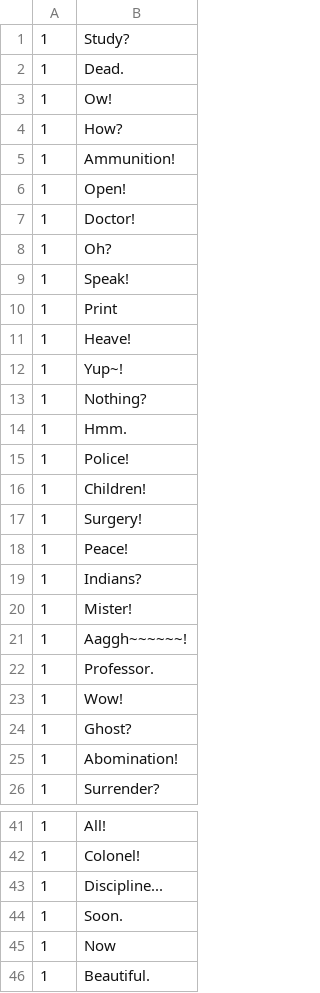
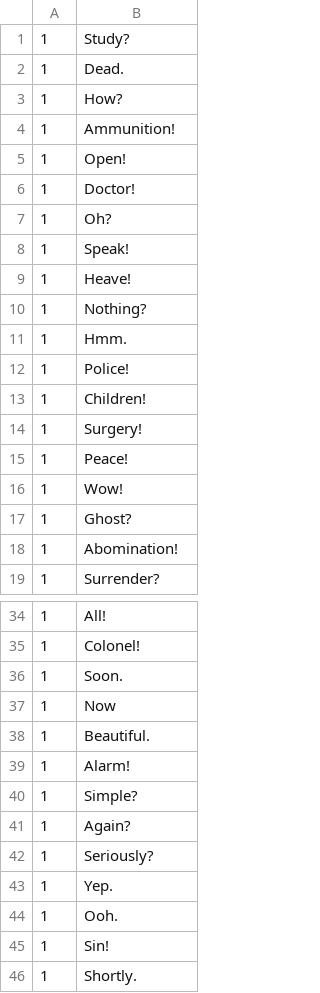
Before and after one commit to aconeil/Readability, a TSV file: sentences/en.tsv, drawn as a sheet; only a part is shown, gaps mark what is left out; the shorter side is filled out with more unchanged rows.

```diff
--- a/sentences/en.tsv
+++ b/sentences/en.tsv
@@ -2,3 +2,2 @@
 1	Dead.
-1	Ow!
 1	How?
@@ -9,5 +8,3 @@
 1	Speak!
-1	Print
 1	Heave!
-1	Yup~!
 1	Nothing?
@@ -18,6 +15,2 @@
 1	Peace!
-1	Indians?
-1	Mister!
-1	Aaggh~~~~~~!
-1	Professor.
 1	Wow!
@@ -42,3 +35,2 @@
 1	Colonel!
-1	Discipline...
 1	Soon.
```
Also changed, not shown: 1 other file.
